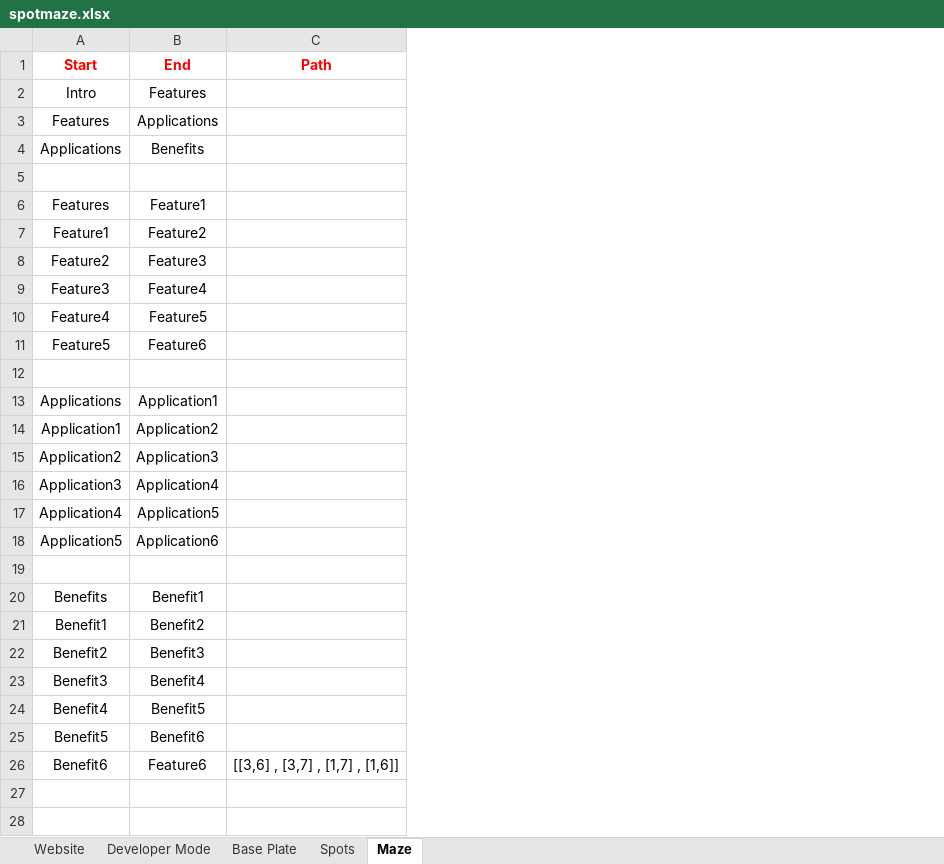
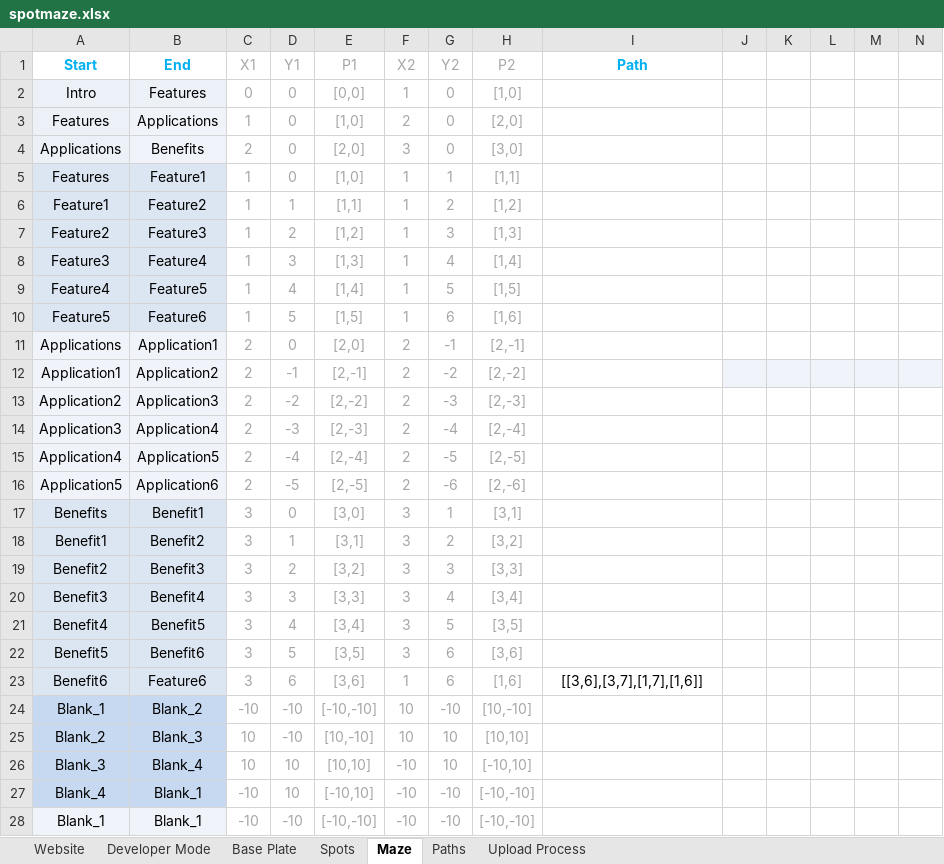
Before and after one commit to spotmaze/spotmaze, an Excel workbook: spotmaze.xlsx, sheet Maze, drawn as a sheet; only a part is shown; values as stored, in another font and other column widths than the file's, no borders; charts and pictures and conditional formats not drawn; removed rows and columns are numbered as before the commit, all else as after; the diff covers the shown part only; the diff names each change by its address in the sheet, - before the commit and + after, or states it on an @@ line.

Commit message:
Add files via upload

```diff
--- a/spotmaze.xlsx (sheet Maze)
+++ b/spotmaze.xlsx (sheet Maze)
+sheet tab: Paths
+sheet tab: Upload Process
+column C (X1), rows 2-23: 0 | 1 | 2 | 1 | 1 | 1 | 1 | 1 | 1 | 2 | 2 | 2 | 2 | 2 | 2 | 3 | 3 | 3 | 3 | 3 | 3 | 3
+column D (Y1), rows 2-23: 0 | 0 | 0 | 0 | 1 | 2 | 3 | 4 | 5 | 0 | -1 | -2 | -3 | -4 | -5 | 0 | 1 | 2 | 3 | 4 | 5 | 6
+column E (P1), rows 2-23: [0,0] | [1,0] | [2,0] | [1,0] | [1,1] | [1,2] | [1,3] | [1,4] | [1,5] | [2,0] | [2,-1] | [2,-2] | [2,-3] | [2,-4] | [2,-5] | [3,0] | [3,1] | [3,2] | [3,3] | [3,4] | [3,5] | [3,6]
+column F (X2), rows 2-23: 1 | 2 | 3 | 1 | 1 | 1 | 1 | 1 | 1 | 2 | 2 | 2 | 2 | 2 | 2 | 3 | 3 | 3 | 3 | 3 | 3 | 1
+column G (Y2), rows 2-23: 0 | 0 | 0 | 1 | 2 | 3 | 4 | 5 | 6 | -1 | -2 | -3 | -4 | -5 | -6 | 1 | 2 | 3 | 4 | 5 | 6 | 6
+column H (P2), rows 2-23: [1,0] | [2,0] | [3,0] | [1,1] | [1,2] | [1,3] | [1,4] | [1,5] | [1,6] | [2,-1] | [2,-2] | [2,-3] | [2,-4] | [2,-5] | [2,-6] | [3,1] | [3,2] | [3,3] | [3,4] | [3,5] | [3,6] | [1,6]
+column J, empty
+column K, empty
+column L, empty
+column M, empty
+column N, empty
-A1:B1 text colour: #FF0000
+A1:B1 text colour: #00B0F0
-I1 text colour: #FF0000
+I1 text colour: #00B0F0
-A2:B2 fill: none
+A2:B2 fill: #ECF1F8
-A3:A4 fill: none
+A3:A4 fill: #ECF1F8
-B3:B4 fill: none
+B3:B4 fill: #F0F4FA
-row 5: (empty)
-A5:B10 fill: none
+A5:B10 fill: #DCE6F2
-row 12: (empty)
-A11:B16 fill: none
+A11:B16 fill: #F0F4FA
-row 19: (empty)
-A17:B23 fill: none
+A17:B23 fill: #DCE6F2
-I23 (Path): [[3,6] , [3,7] , [1,7] , [1,6]]
+I23 (Path): [[3,6],[3,7],[1,7],[1,6]]
+row 24: Blank_1 | Blank_2 | -10 | -10 | [-10,-10] | 10 | -10 | [10,-10]
+row 25: Blank_2 | Blank_3 | 10 | -10 | [10,-10] | 10 | 10 | [10,10]
+row 26: Blank_3 | Blank_4 | 10 | 10 | [10,10] | -10 | 10 | [-10,10]
+row 27: Blank_4 | Blank_1 | -10 | 10 | [-10,10] | -10 | -10 | [-10,-10]
+row 28: Blank_1 | Blank_1 | -10 | -10 | [-10,-10] | -10 | -10 | [-10,-10]
```
Also changed, not shown: 28 added rows elsewhere in this sheet, sheet Spots, sheet Developer Mode, sheet Website, sheet Base Plate, charts or pictures.
